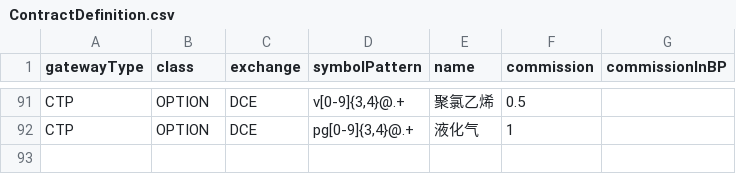
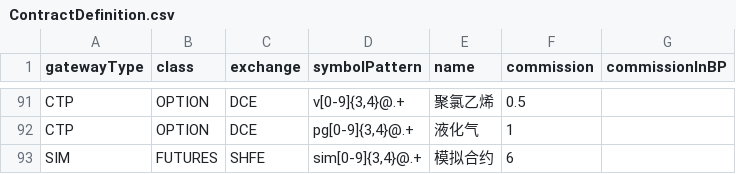
Before and after one commit to dromara/northstar, a CSV file: northstar-main/src/main/resources/ContractDefinition.csv, drawn as a sheet; only a part is shown, gaps mark what is left out.

```diff
--- a/northstar-main/src/main/resources/ContractDefinition.csv
+++ b/northstar-main/src/main/resources/ContractDefinition.csv
@@ -92 +92,2 @@ CTP,OPTION,DCE,"v[0-9]{3,4}@.+",聚氯乙烯,0.5,
 CTP,OPTION,DCE,"pg[0-9]{3,4}@.+",液化气,1,
+SIM,FUTURES,SHFE,"sim[0-9]{3,4}@.+",模拟合约,6,
```
Also changed, not shown: 5 other files.
